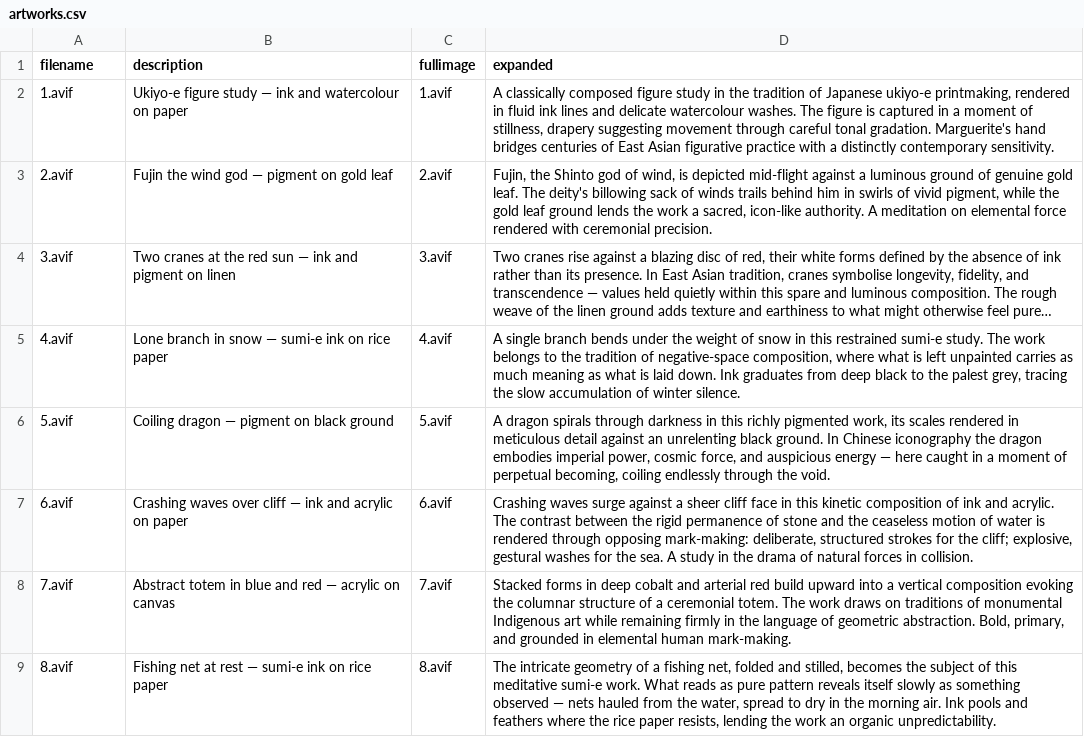
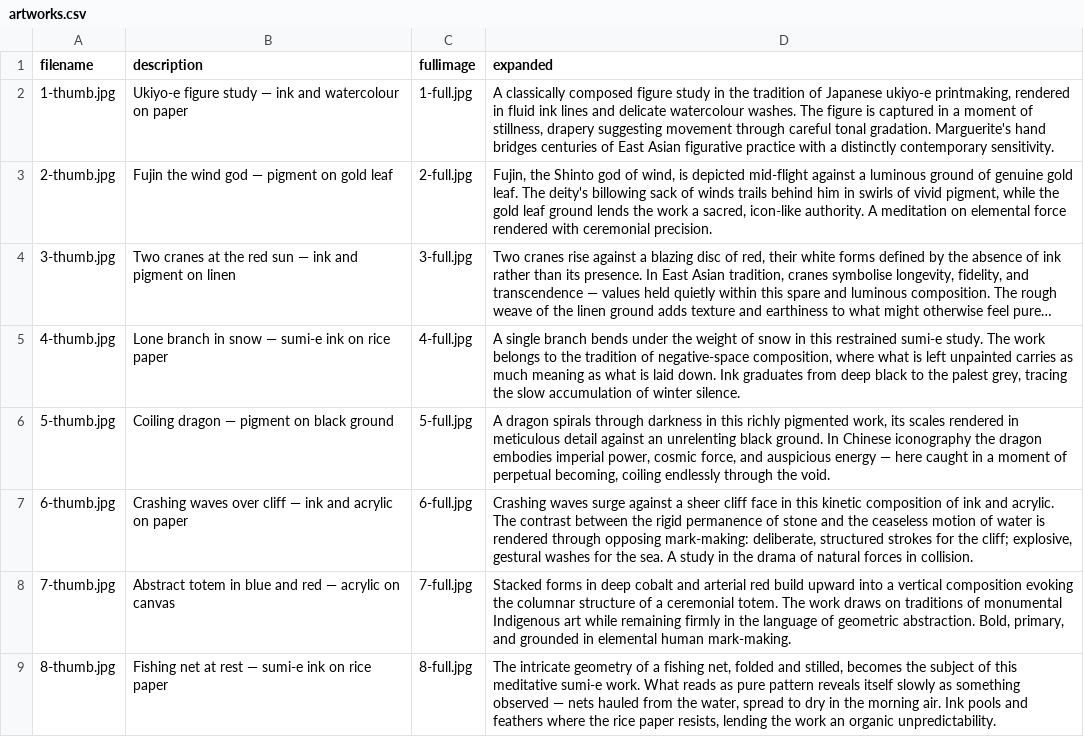
Before and after one commit to timjldev/inkstone, a CSV file: public/artworks.csv, drawn as a sheet; only a part is shown; long unchanged cells end in …; the diff covers the shown part only; the diff names each change by its address in the sheet, - before the commit and + after, or states it on an @@ line.

Commit message:
Sync gallery with live site and improve image quality
- Update contact email to inkstone@gmail.com to match the live site
- Add 3 artworks present live but missing locally: heron, dragon and
  guardian, and garden tools
- Split every artwork into a small thumbnail and a high-resolution
  full image, sourced from the original photos, so the detail popup
  shows genuine full quality instead of an upscaled thumbnail
- Add subtle left/right navigation arrows to the artwork detail modal

```diff
--- a/public/artworks.csv
+++ b/public/artworks.csv
-A2 (filename): 1.avif
+A2 (filename): 1-thumb.jpg
-C2 (fullimage): 1.avif
+C2 (fullimage): 1-full.jpg
-A3 (filename): 2.avif
+A3 (filename): 2-thumb.jpg
-C3 (fullimage): 2.avif
+C3 (fullimage): 2-full.jpg
-A4 (filename): 3.avif
+A4 (filename): 3-thumb.jpg
-C4 (fullimage): 3.avif
+C4 (fullimage): 3-full.jpg
-A5 (filename): 4.avif
+A5 (filename): 4-thumb.jpg
-C5 (fullimage): 4.avif
+C5 (fullimage): 4-full.jpg
-A6 (filename): 5.avif
+A6 (filename): 5-thumb.jpg
-C6 (fullimage): 5.avif
+C6 (fullimage): 5-full.jpg
-A7 (filename): 6.avif
+A7 (filename): 6-thumb.jpg
-C7 (fullimage): 6.avif
+C7 (fullimage): 6-full.jpg
-A8 (filename): 7.avif
+A8 (filename): 7-thumb.jpg
-C8 (fullimage): 7.avif
+C8 (fullimage): 7-full.jpg
-A9 (filename): 8.avif
+A9 (filename): 8-thumb.jpg
-C9 (fullimage): 8.avif
+C9 (fullimage): 8-full.jpg
```
Also changed, not shown: 3 added rows and 8 edited cells elsewhere in this file, 46 other files.
